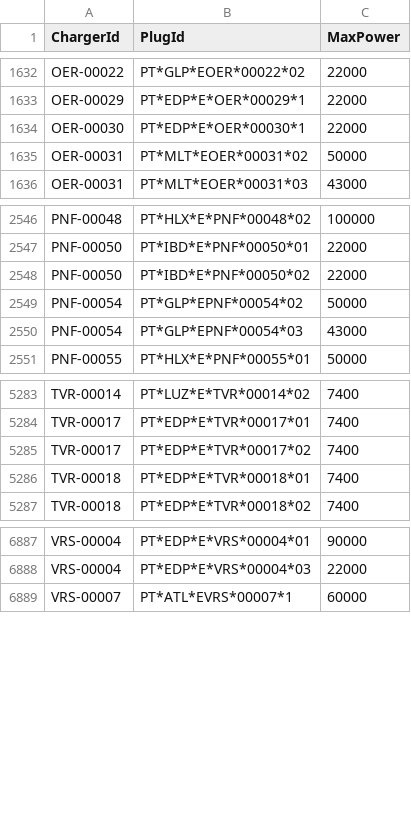
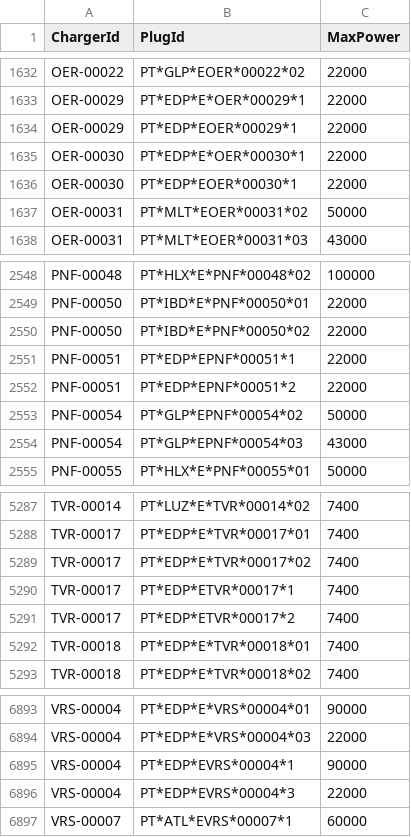
Before and after one commit to pmreis/emobility, a CSV file: data/outputs/PT_Plugs_NonChademo_2.csv, drawn as a sheet; only a part is shown, gaps mark what is left out.

```diff
--- a/data/outputs/PT_Plugs_NonChademo_2.csv
+++ b/data/outputs/PT_Plugs_NonChademo_2.csv
@@ -1633,3 +1633,5 @@ OER-00022,PT*GLP*EOER*00022*02,22000
 OER-00029,PT*EDP*E*OER*00029*1,22000
+OER-00029,PT*EDP*EOER*00029*1,22000
 OER-00030,PT*EDP*E*OER*00030*1,22000
+OER-00030,PT*EDP*EOER*00030*1,22000
 OER-00031,PT*MLT*EOER*00031*02,50000
@@ -2548,2 +2550,4 @@ PNF-00050,PT*IBD*E*PNF*00050*01,22000
 PNF-00050,PT*IBD*E*PNF*00050*02,22000
+PNF-00051,PT*EDP*EPNF*00051*1,22000
+PNF-00051,PT*EDP*EPNF*00051*2,22000
 PNF-00054,PT*GLP*EPNF*00054*02,50000
@@ -5285,2 +5289,4 @@ TVR-00017,PT*EDP*E*TVR*00017*01,7400
 TVR-00017,PT*EDP*E*TVR*00017*02,7400
+TVR-00017,PT*EDP*ETVR*00017*1,7400
+TVR-00017,PT*EDP*ETVR*00017*2,7400
 TVR-00018,PT*EDP*E*TVR*00018*01,7400
@@ -6888,2 +6894,4 @@ VRS-00004,PT*EDP*E*VRS*00004*01,90000
 VRS-00004,PT*EDP*E*VRS*00004*03,22000
+VRS-00004,PT*EDP*EVRS*00004*1,90000
+VRS-00004,PT*EDP*EVRS*00004*3,22000
 VRS-00007,PT*ATL*EVRS*00007*1,60000
```
Also changed, not shown: data/outputs/PT_Chargers.csv, data/outputs/PT_Chargers_Per_District.csv, 5 other files.
